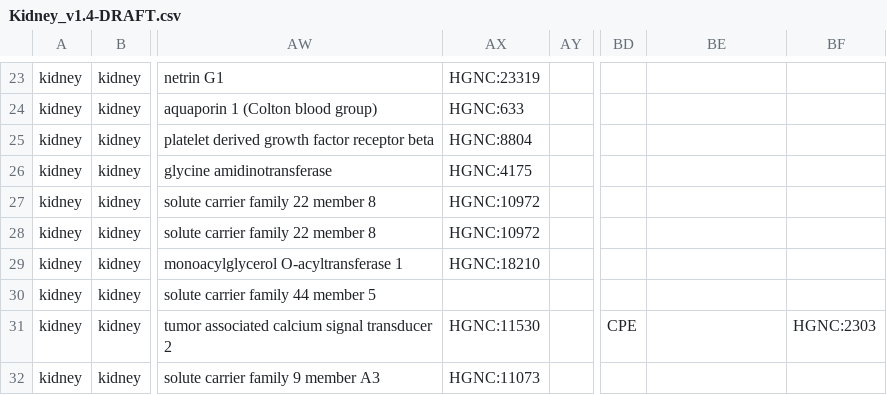
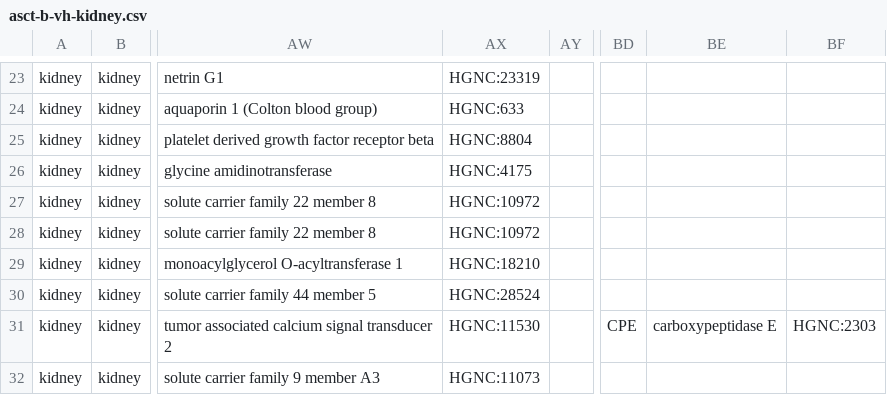
Before and after one commit to hubmapconsortium/ccf-releases, a CSV file: v2.0/asct-b/asct-b-vh-kidney.csv (was v1.5/asct-b/Kidney_v1.4-DRAFT.csv), drawn as a sheet; only a part is shown, gaps mark what is left out; the diff covers the shown part only; the diff names each change by its address in the sheet, - before the commit and + after, or states it on an @@ line.

Commit message:
update version to 2.0
update version branch from 1.5 to 2.0
Add final kidney ASCT+B

```diff
--- a/v1.5/asct-b/Kidney_v1.4-DRAFT.csv
+++ b/v2.0/asct-b/asct-b-vh-kidney.csv
-AX30: (empty)
+AX30: HGNC:28524
-BE31: (empty)
+BE31: carboxypeptidase E
```
Also changed, not shown: 10 edited cells elsewhere in this file, 29 other files.
